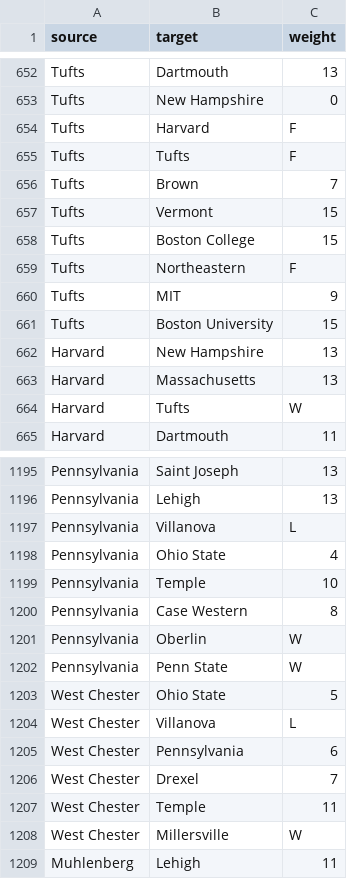
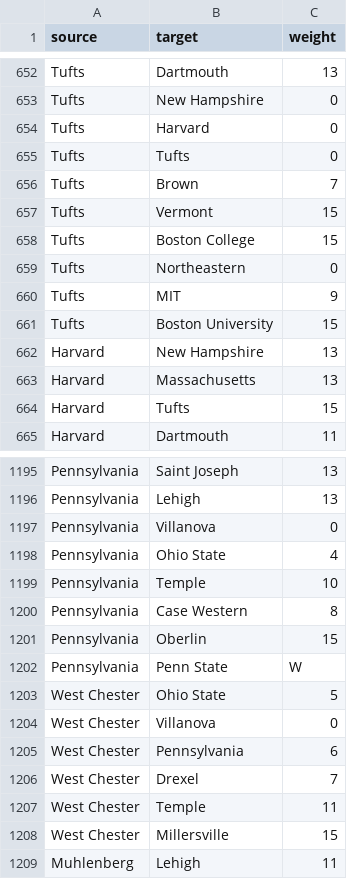
Before and after one commit to mannguyen25/The-Ultimate-Network, a CSV file: sanctioned_edgelist.csv, drawn as a sheet; only a part is shown, gaps mark what is left out; the diff covers the shown part only.

Commit message:
Adjusted for W and L edge weights

```diff
--- a/sanctioned_edgelist.csv
+++ b/sanctioned_edgelist.csv
@@ -653,4 +653,4 @@ Tufts,Dartmouth,13
 Tufts,New Hampshire,0
-Tufts,Harvard,F
-Tufts,Tufts,F
+Tufts,Harvard,0
+Tufts,Tufts,0
 Tufts,Brown,7
@@ -658,3 +658,3 @@ Tufts,Vermont,15
 Tufts,Boston College,15
-Tufts,Northeastern,F
+Tufts,Northeastern,0
 Tufts,MIT,9
@@ -663,3 +663,3 @@ Harvard,New Hampshire,13
 Harvard,Massachusetts,13
-Harvard,Tufts,W
+Harvard,Tufts,15
 Harvard,Dartmouth,11
@@ -1196,3 +1196,3 @@ Pennsylvania,Saint Joseph,13
 Pennsylvania,Lehigh,13
-Pennsylvania,Villanova,L
+Pennsylvania,Villanova,0
 Pennsylvania,Ohio State,4
@@ -1200,6 +1200,6 @@ Pennsylvania,Temple,10
 Pennsylvania,Case Western,8
-Pennsylvania,Oberlin,W
+Pennsylvania,Oberlin,15
 Pennsylvania,Penn State,W
 West Chester,Ohio State,5
-West Chester,Villanova,L
+West Chester,Villanova,0
 West Chester,Pennsylvania,6
@@ -1207,3 +1207,3 @@ West Chester,Drexel,7
 West Chester,Temple,11
-West Chester,Millersville,W
+West Chester,Millersville,15
 Muhlenberg,Lehigh,11
```
Also changed, not shown: 48 edited cells elsewhere in this file.
